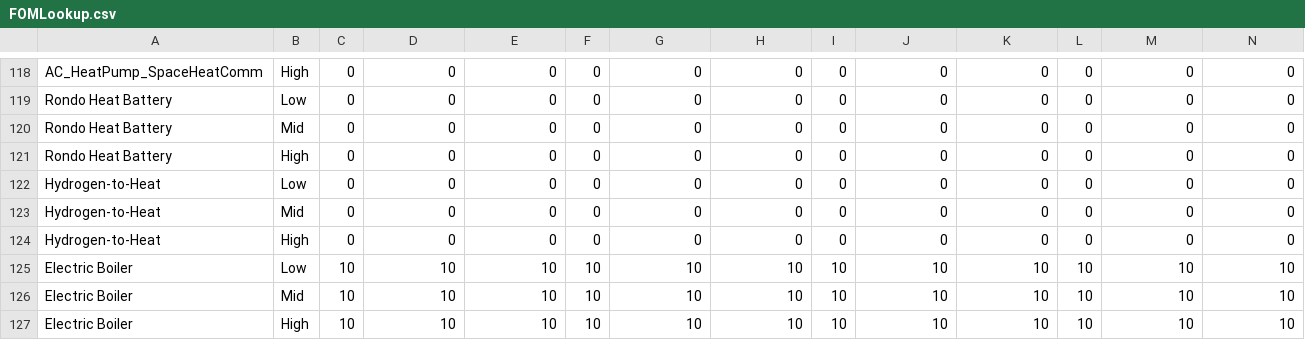
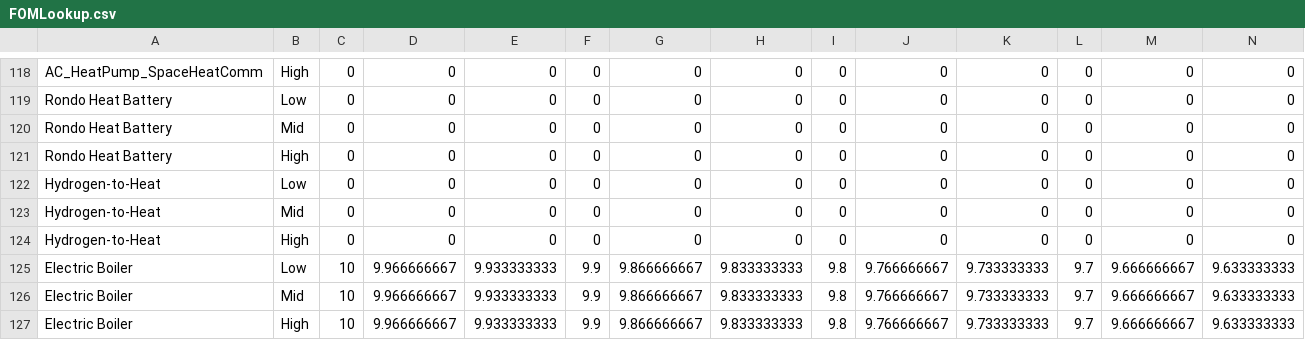
Before and after one commit to Stanford-EAO/BRIDGES_for_CA, a CSV file: Data/FOMLookup.csv, drawn as a sheet; only a part is shown, gaps mark what is left out; removed rows and columns are numbered as before the commit, all else as after; rows hold the shown columns only; the diff names each change by its address in the sheet, - before the commit and + after, or states it on an @@ line.

```diff
--- a/Data/FOMLookup.csv
+++ b/Data/FOMLookup.csv
-row 125: Electric Boiler | Low | 10 | 10 | 10 | 10 | 10 | 10 | 10 | 10 | 10 | 10 | 10 | 10
-row 126: Electric Boiler | Mid | 10 | 10 | 10 | 10 | 10 | 10 | 10 | 10 | 10 | 10 | 10 | 10
-row 127: Electric Boiler | High | 10 | 10 | 10 | 10 | 10 | 10 | 10 | 10 | 10 | 10 | 10 | 10
+row 125: Electric Boiler | Low | 10 | 9.966666667 | 9.933333333 | 9.9 | 9.866666667 | 9.833333333 | 9.8 | 9.766666667 | 9.733333333 | 9.7 | 9.666666667 | 9.633333333
+row 126: Electric Boiler | Mid | 10 | 9.966666667 | 9.933333333 | 9.9 | 9.866666667 | 9.833333333 | 9.8 | 9.766666667 | 9.733333333 | 9.7 | 9.666666667 | 9.633333333
+row 127: Electric Boiler | High | 10 | 9.966666667 | 9.933333333 | 9.9 | 9.866666667 | 9.833333333 | 9.8 | 9.766666667 | 9.733333333 | 9.7 | 9.666666667 | 9.633333333
```
Also changed, not shown: Data/CAPEXLookup.csv, Data/PowerToHeatNetwork.csv, 2 other files.
